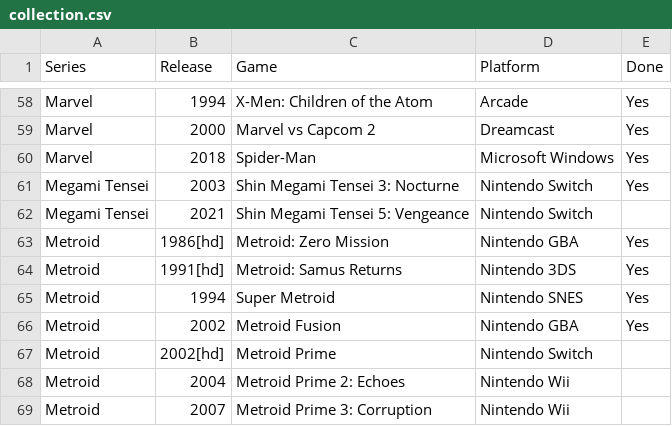
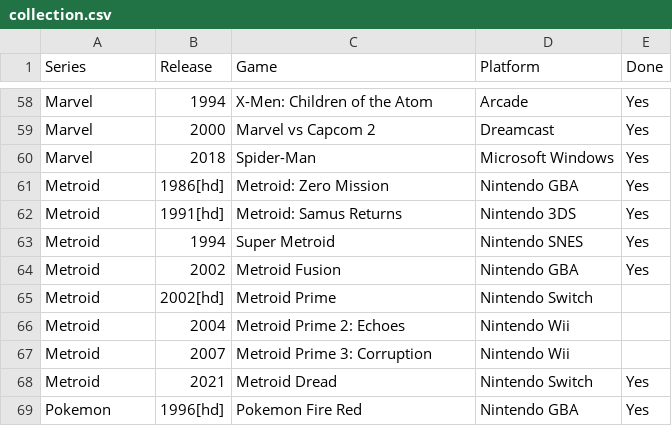
Before and after one commit to seriouslyunderappreciated/seriouslyunderappreciated.github.io, a CSV file: resources/collection.csv, drawn as a sheet; only a part is shown, gaps mark what is left out; the shorter side is filled out with more unchanged rows.

Commit message:
Update collection.csv

```diff
--- a/resources/collection.csv
+++ b/resources/collection.csv
@@ -60,4 +60,2 @@ Marvel,2000,Marvel vs Capcom 2,Dreamcast,Yes
 Marvel,2018,Spider-Man,Microsoft Windows,Yes
-Megami Tensei,2003,Shin Megami Tensei 3: Nocturne,Nintendo Switch,Yes
-Megami Tensei,2021,Shin Megami Tensei 5: Vengeance,Nintendo Switch,
 Metroid,1986[hd],Metroid: Zero Mission,Nintendo GBA,Yes
```
